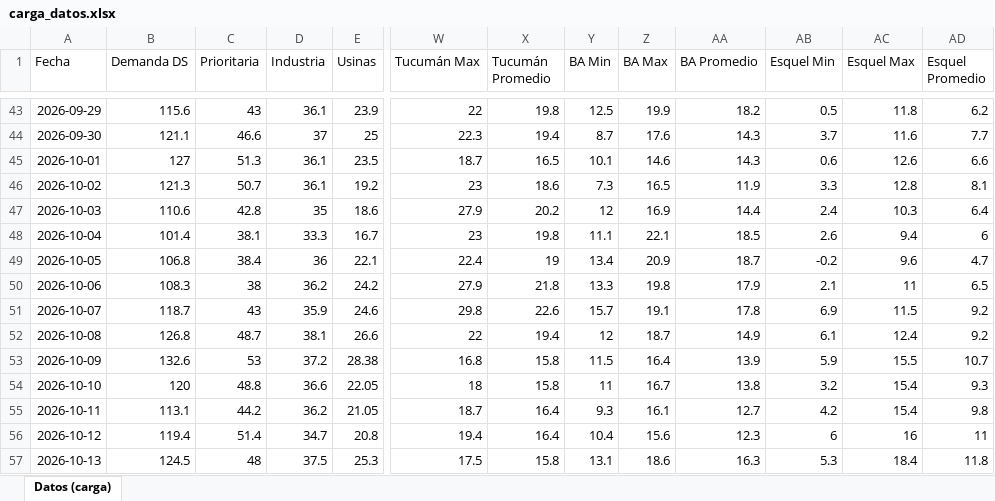
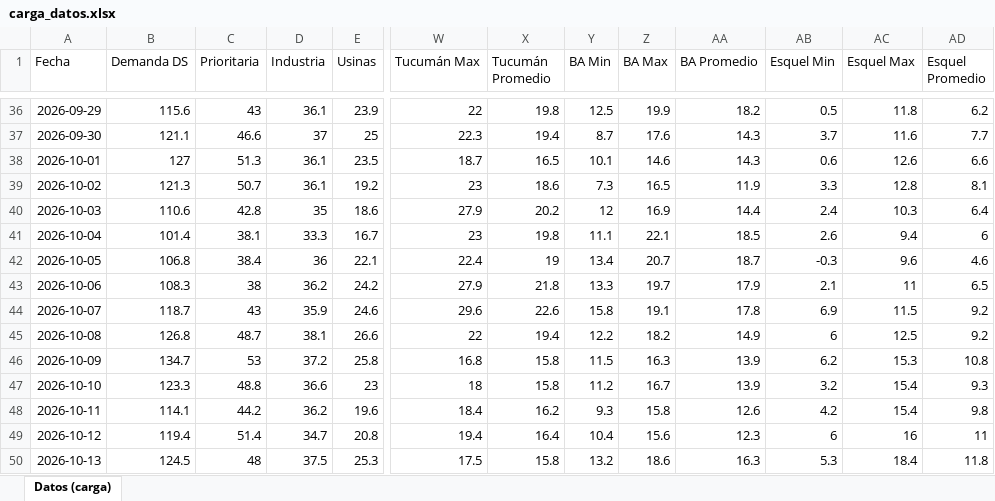
Before and after one commit to RodrigoManassero/estado-sistema-gas-rodrigo, an Excel workbook: data/carga_datos.xlsx, sheet Datos (carga), drawn as a sheet; only a part is shown, gaps mark what is left out; values as stored, in another font and other column widths than the file's, no borders; addresses are those after the commit; the diff covers the shown part only; the diff names each change by its address in the sheet, - before the commit and + after, or states it on an @@ line.

```diff
--- a/data/carga_datos.xlsx (sheet Datos (carga))
+++ b/data/carga_datos.xlsx (sheet Datos (carga))
-Z42 (BA Max): 20.9
+Z42 (BA Max): 20.7
-AB42 (Esquel Min): -0.2
+AB42 (Esquel Min): -0.3
-AD42 (Esquel Promedio): 4.7
+AD42 (Esquel Promedio): 4.6
-Z43 (BA Max): 19.8
+Z43 (BA Max): 19.7
-W44 (Tucumán Max): 29.8
+W44 (Tucumán Max): 29.6
-Y44 (BA Min): 15.7
+Y44 (BA Min): 15.8
-Y45 (BA Min): 12
+Y45 (BA Min): 12.2
-Z45 (BA Max): 18.7
+Z45 (BA Max): 18.2
-AB45 (Esquel Min): 6.1
+AB45 (Esquel Min): 6
-AC45 (Esquel Max): 12.4
+AC45 (Esquel Max): 12.5
-B46 (Demanda DS): 132.6
+B46 (Demanda DS): 134.7
-E46 (Usinas): 28.38
+E46 (Usinas): 25.8
-Z46 (BA Max): 16.4
+Z46 (BA Max): 16.3
-AB46 (Esquel Min): 5.9
+AB46 (Esquel Min): 6.2
-AC46 (Esquel Max): 15.5
+AC46 (Esquel Max): 15.3
-AD46 (Esquel Promedio): 10.7
+AD46 (Esquel Promedio): 10.8
-B47 (Demanda DS): 120
+B47 (Demanda DS): 123.3
-E47 (Usinas): 22.05
+E47 (Usinas): 23
-Y47 (BA Min): 11
+Y47 (BA Min): 11.2
-AA47 (BA Promedio): 13.8
+AA47 (BA Promedio): 13.9
-B48 (Demanda DS): 113.1
+B48 (Demanda DS): 114.1
-E48 (Usinas): 21.05
+E48 (Usinas): 19.6
-W48 (Tucumán Max): 18.7
+W48 (Tucumán Max): 18.4
-X48 (Tucumán Promedio): 16.4
+X48 (Tucumán Promedio): 16.2
-Z48 (BA Max): 16.1
+Z48 (BA Max): 15.8
-AA48 (BA Promedio): 12.7
+AA48 (BA Promedio): 12.6
-Y50 (BA Min): 13.1
+Y50 (BA Min): 13.2
```
Also changed, not shown: 7 added rows, 7 removed rows and 77 edited cells elsewhere in this sheet, 40 other files.
